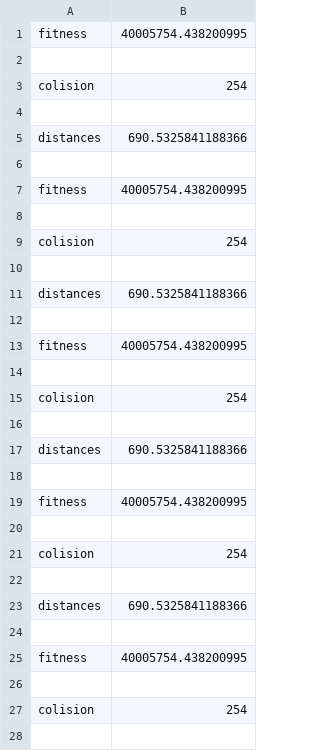
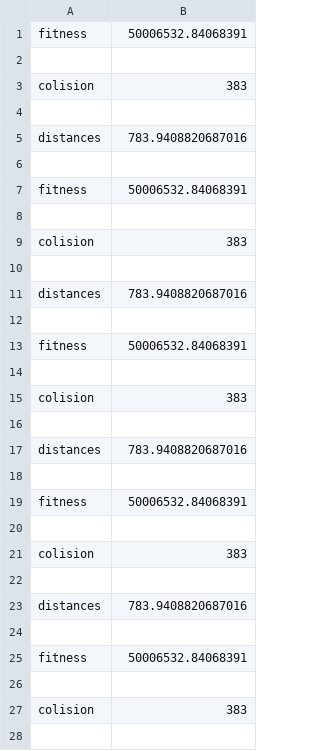
Before and after one commit to vwStudy/vwStudy, a CSV file: 10×10_roundabout_3叉路_双方向通行.csv, drawn as a sheet; only a part is shown; the diff covers the shown part only.

```diff
--- a/10×10_roundabout_3叉路_双方向通行.csv
+++ b/10×10_roundabout_3叉路_双方向通行.csv
@@ -1,28 +1,28 @@
-fitness,40005754.438200995
+fitness,50006532.84068391
 
-colision,254
+colision,383
 
-distances,690.5325841188366
+distances,783.9408820687016
 
-fitness,40005754.438200995
+fitness,50006532.84068391
 
-colision,254
+colision,383
 
-distances,690.5325841188366
+distances,783.9408820687016
 
-fitness,40005754.438200995
+fitness,50006532.84068391
 
-colision,254
+colision,383
 
-distances,690.5325841188366
+distances,783.9408820687016
 
-fitness,40005754.438200995
+fitness,50006532.84068391
 
-colision,254
+colision,383
 
-distances,690.5325841188366
+distances,783.9408820687016
 
-fitness,40005754.438200995
+fitness,50006532.84068391
 
-colision,254
+colision,383
 
```
Also changed, not shown: 30 added rows and 1 edited cell elsewhere in this file, 10×10_3叉路_双方向.csv, 46 other files.
